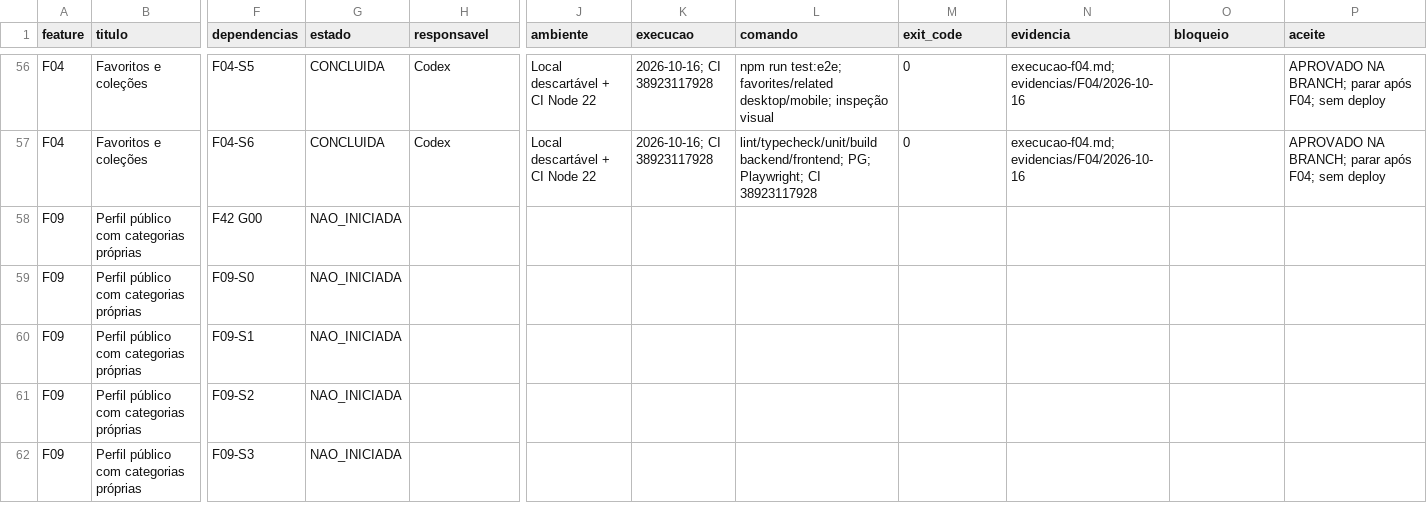
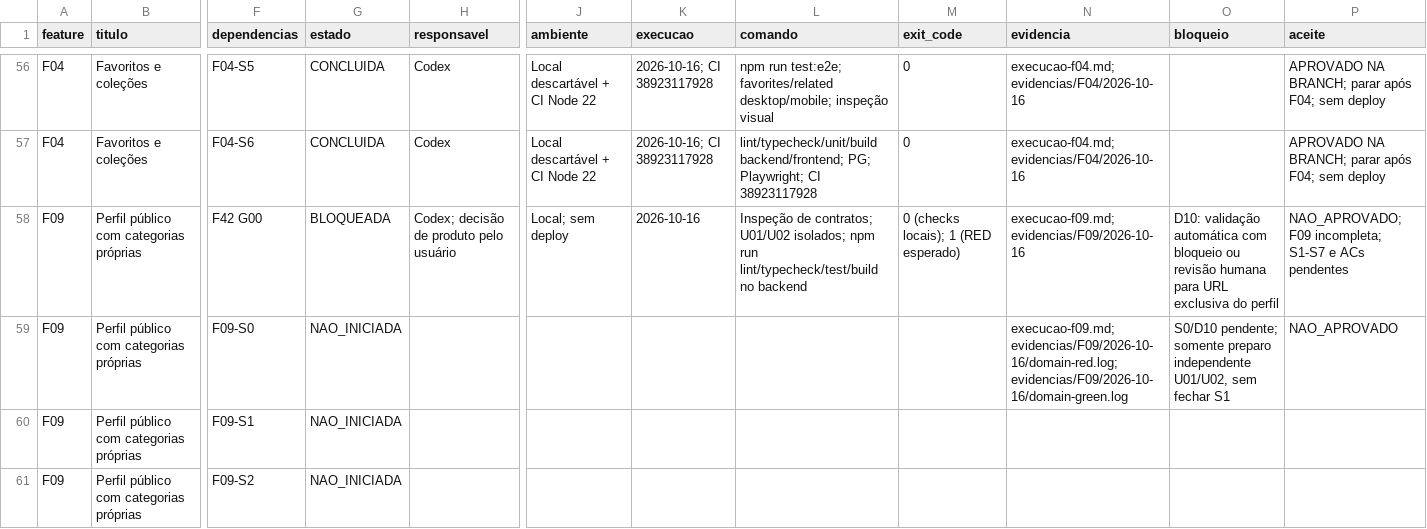
Before and after one commit to MentesReprogramadas/divulgadorlink, a CSV file: docs/planejamento-features/roadmap-etapas.csv, drawn as a sheet; only a part is shown, gaps mark what is left out; the shorter side is filled out with more unchanged rows; the diff names each change by its address in the sheet, - before the commit and + after, or states it on an @@ line.

```diff
--- a/docs/planejamento-features/roadmap-etapas.csv
+++ b/docs/planejamento-features/roadmap-etapas.csv
-G58 (estado): NAO_INICIADA
+G58 (estado): BLOQUEADA
-H58 (responsavel): (empty)
+H58 (responsavel): Codex; decisão de produto pelo usuário
-J58 (ambiente): (empty)
+J58 (ambiente): Local; sem deploy
-K58 (execucao): (empty)
+K58 (execucao): 2026-10-16
-L58 (comando): (empty)
+L58 (comando): Inspeção de contratos; U01/U02 isolados; npm run lint/typecheck/test/build no backend
-M58 (exit_code): (empty)
+M58 (exit_code): 0 (checks locais); 1 (RED esperado)
-N58 (evidencia): (empty)
+N58 (evidencia): execucao-f09.md; evidencias/F09/2026-10-16
-O58 (bloqueio): (empty)
+O58 (bloqueio): D10: validação automática com bloqueio ou revisão humana para URL exclusiva do perfil
-P58 (aceite): (empty)
+P58 (aceite): NAO_APROVADO; F09 incompleta; S1-S7 e ACs pendentes
-N59 (evidencia): (empty)
+N59 (evidencia): execucao-f09.md; evidencias/F09/2026-10-16/domain-red.log; evidencias/F09/2026-10-16/domain-green.log
-O59 (bloqueio): (empty)
+O59 (bloqueio): S0/D10 pendente; somente preparo independente U01/U02, sem fechar S1
-P59 (aceite): (empty)
+P59 (aceite): NAO_APROVADO
```
Also changed, not shown: docs/planejamento-features/matriz-aceitacao.csv, 16 other files.
